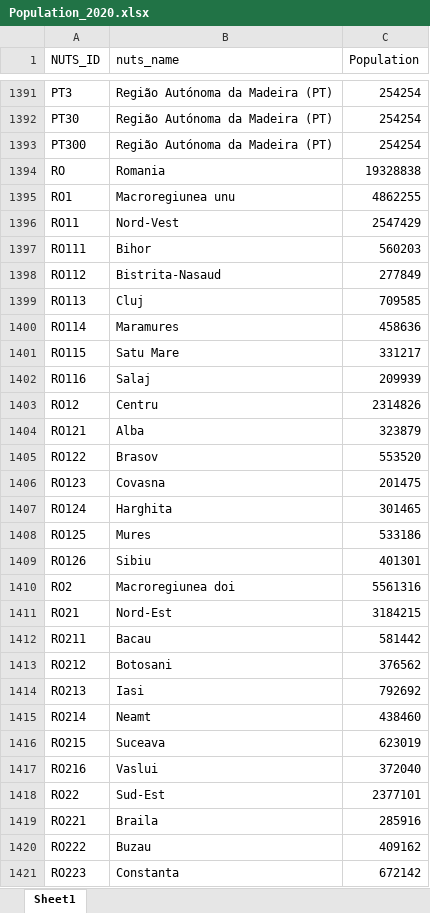
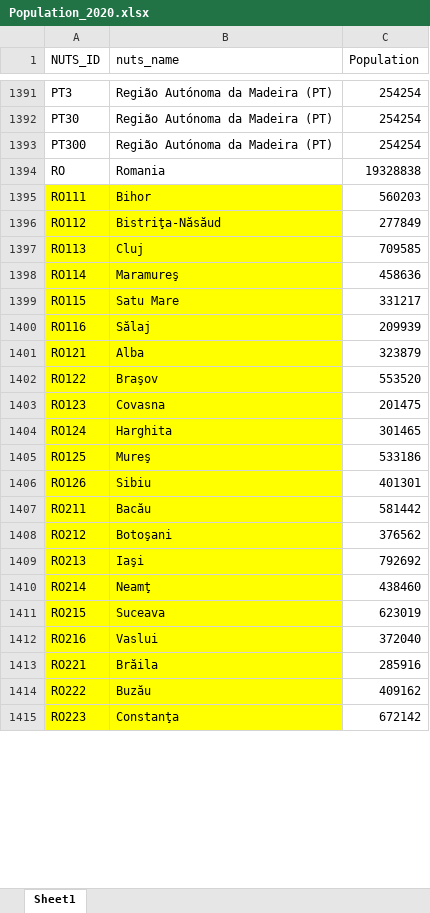
Before and after one commit to l5d1l5/ESPON-DATA, an Excel workbook: 02_Data/Population_2020.xlsx, sheet Sheet1, drawn as a sheet; only a part is shown, gaps mark what is left out; values as stored, in another font and other column widths than the file's, no borders; removed rows and columns are numbered as before the commit, all else as after; the diff covers the shown part only; the diff names each change by its address in the sheet, - before the commit and + after, or states it on an @@ line.

Commit message:
add: gis data

```diff
--- a/02_Data/Population_2020.xlsx (sheet Sheet1)
+++ b/02_Data/Population_2020.xlsx (sheet Sheet1)
-row 1395: RO1 | Macroregiunea unu | 4862255
-row 1396: RO11 | Nord-Vest | 2547429
-A1395:B1400 fill: none
+A1395:B1400 fill: #FFFF00
-B1396 (nuts_name): Bistrita-Nasaud
+B1396 (nuts_name): Bistriţa-Năsăud
-B1398 (nuts_name): Maramures
+B1398 (nuts_name): Maramureş
-B1400 (nuts_name): Salaj
+B1400 (nuts_name): Sălaj
-row 1403: RO12 | Centru | 2314826
-A1401:B1406 fill: none
+A1401:B1406 fill: #FFFF00
-B1402 (nuts_name): Brasov
+B1402 (nuts_name): Braşov
-B1405 (nuts_name): Mures
+B1405 (nuts_name): Mureş
-row 1410: RO2 | Macroregiunea doi | 5561316
-row 1411: RO21 | Nord-Est | 3184215
-A1407:B1412 fill: none
+A1407:B1412 fill: #FFFF00
-B1407 (nuts_name): Bacau
+B1407 (nuts_name): Bacău
-B1408 (nuts_name): Botosani
+B1408 (nuts_name): Botoşani
-B1409 (nuts_name): Iasi
+B1409 (nuts_name): Iaşi
-B1410 (nuts_name): Neamt
+B1410 (nuts_name): Neamţ
-row 1418: RO22 | Sud-Est | 2377101
-A1413:B1415 fill: none
+A1413:B1415 fill: #FFFF00
-B1413 (nuts_name): Braila
+B1413 (nuts_name): Brăila
-B1414 (nuts_name): Buzau
+B1414 (nuts_name): Buzău
-B1415 (nuts_name): Constanta
+B1415 (nuts_name): Constanţa
```
Also changed, not shown: 16 added rows, 6 removed rows, 23 edited cells and cell formats elsewhere in this sheet, formulas that keep their value, 03_Figures/02_Report Plots/Input/Mapping.xlsx, 03_Figures/03_Maps/Data/Unemployment/Data cleaned per country/Luxembourg-cleaned.xlsx, 32 other files.
